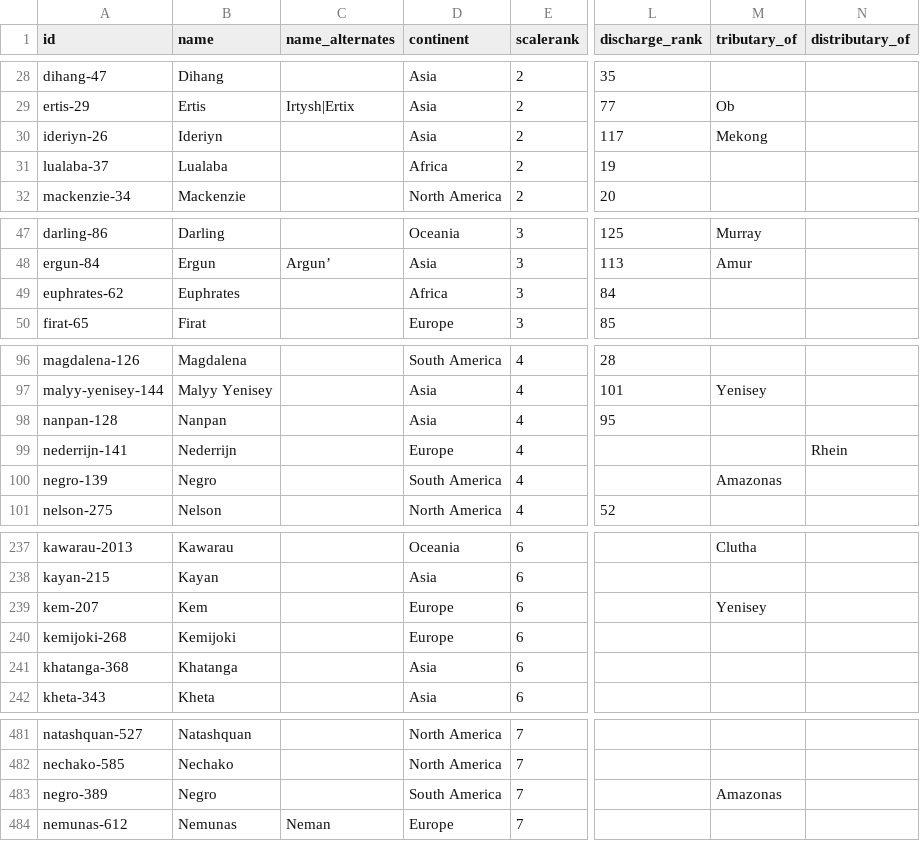
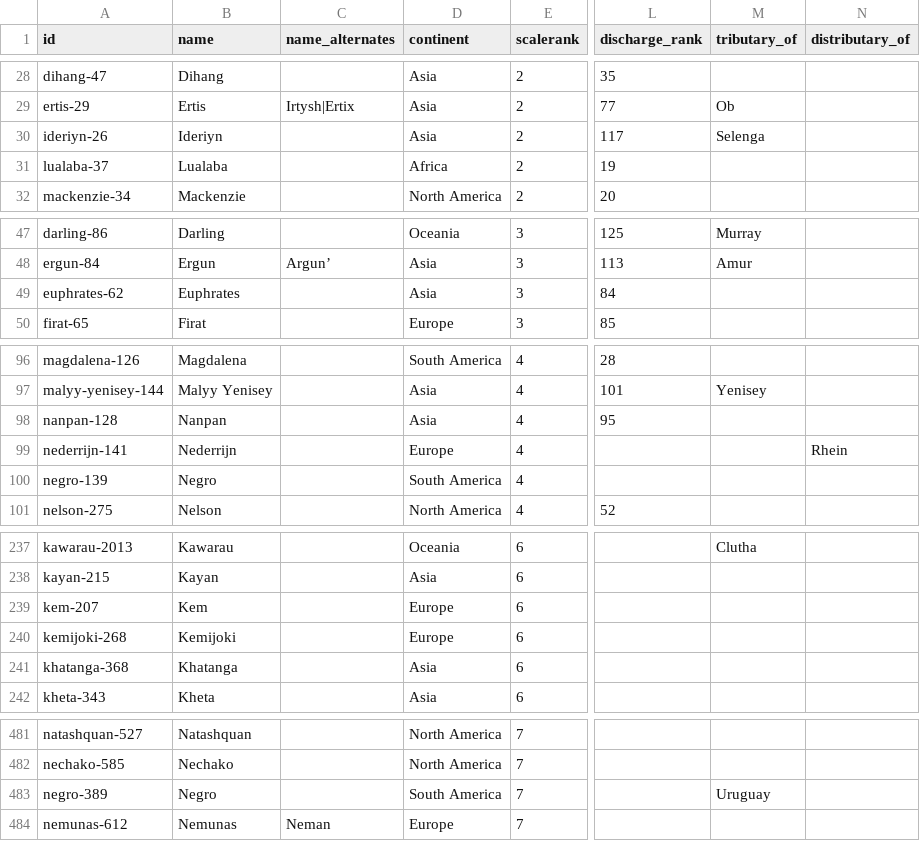
Before and after one commit to angussbj/quiz, a CSV file: public/data/rivers/world-rivers.csv, drawn as a sheet; only a part is shown, gaps mark what is left out; the diff covers the shown part only; the diff names each change by its address in the sheet, - before the commit and + after, or states it on an @@ line.

```diff
--- a/public/data/rivers/world-rivers.csv
+++ b/public/data/rivers/world-rivers.csv
-M30 (tributary_of): Mekong
+M30 (tributary_of): Selenga
-D49 (continent): Africa
+D49 (continent): Asia
-M100 (tributary_of): Amazonas
+M100 (tributary_of): (empty)
-M239 (tributary_of): Yenisey
+M239 (tributary_of): (empty)
-M483 (tributary_of): Amazonas
+M483 (tributary_of): Uruguay
```
Also changed, not shown: 4 edited cells elsewhere in this file.
